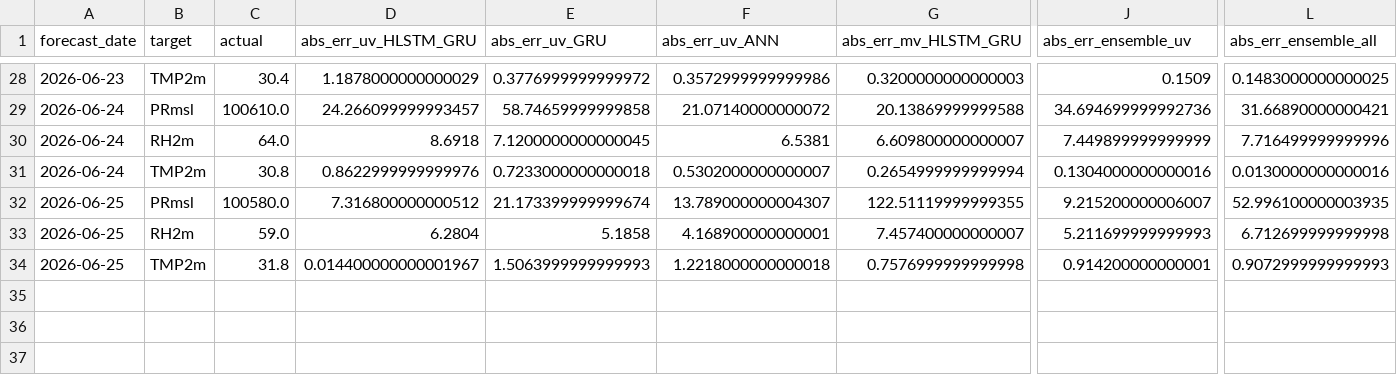
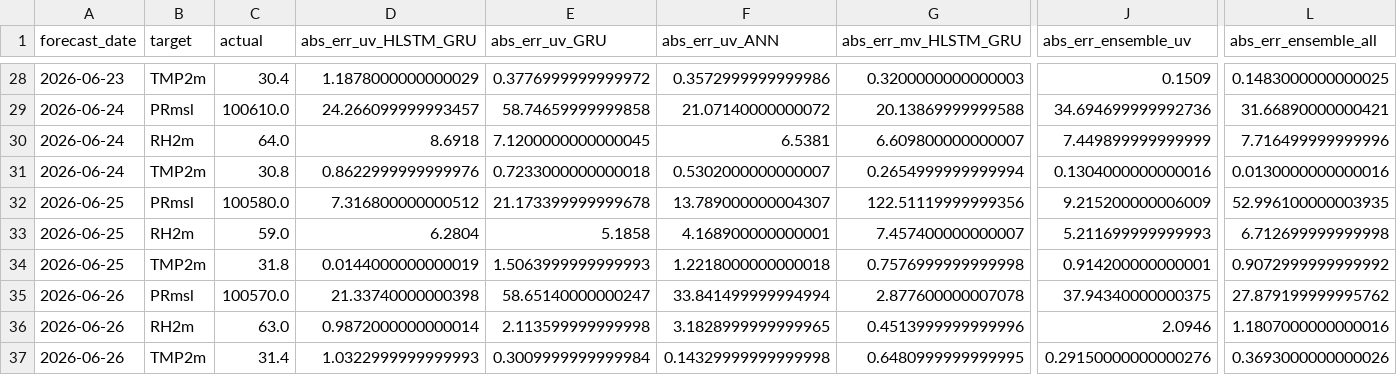
Before and after one commit to souravk03/openmeteo-live-forecast, a CSV file: data/om/Chennai/logs/accuracy_log.csv, drawn as a sheet; only a part is shown, gaps mark what is left out; rows hold the shown columns only; the diff names each change by its address in the sheet, - before the commit and + after, or states it on an @@ line.

Commit message:
[Chennai] accuracy_log.csv 2026-06-26

```diff
--- a/data/om/Chennai/logs/accuracy_log.csv
+++ b/data/om/Chennai/logs/accuracy_log.csv
-E32 (abs_err_uv_GRU): 21.173399999999674
+E32 (abs_err_uv_GRU): 21.173399999999678
-G32 (abs_err_mv_HLSTM_GRU): 122.51119999999355
+G32 (abs_err_mv_HLSTM_GRU): 122.51119999999356
-J32 (abs_err_ensemble_uv): 9.215200000006007
+J32 (abs_err_ensemble_uv): 9.215200000006009
-D34 (abs_err_uv_HLSTM_GRU): 0.014400000000001967
+D34 (abs_err_uv_HLSTM_GRU): 0.0144000000000019
-L34 (abs_err_ensemble_all): 0.9072999999999993
+L34 (abs_err_ensemble_all): 0.9072999999999992
+row 35: 2026-06-26 | PRmsl | 100570.0 | 21.33740000000398 | 58.65140000000247 | 33.841499999994994 | 2.877600000007078 | 37.94340000000375 | 27.879199999995762
+row 36: 2026-06-26 | RH2m | 63.0 | 0.9872000000000014 | 2.113599999999998 | 3.1828999999999965 | 0.4513999999999996 | 2.0946 | 1.1807000000000016
+row 37: 2026-06-26 | TMP2m | 31.4 | 1.0322999999999993 | 0.3009999999999984 | 0.14329999999999998 | 0.6480999999999995 | 0.29150000000000276 | 0.3693000000000026
```
